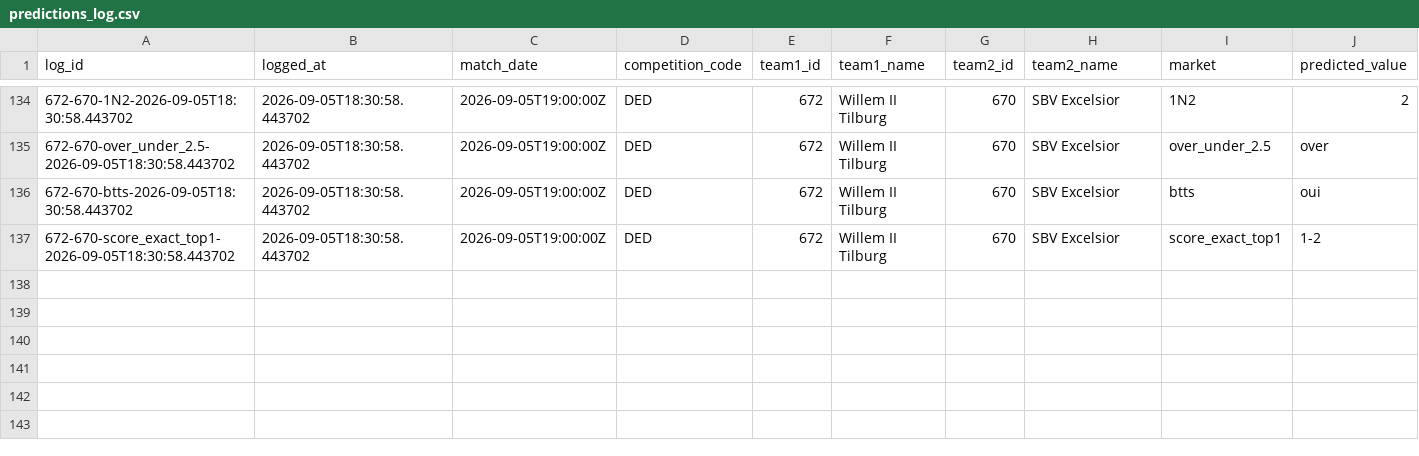
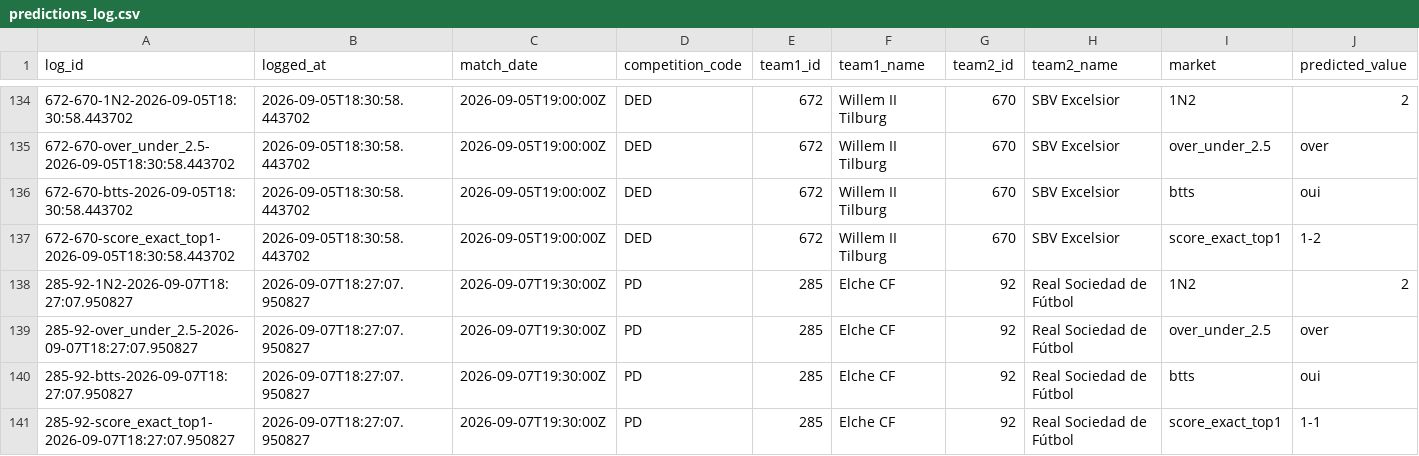
Before and after one commit to EDWINO-cell/Pronostic-foot, a CSV file: predictions_log.csv, drawn as a sheet; only a part is shown, gaps mark what is left out; rows hold the shown columns only; the diff names each change by its address in the sheet, - before the commit and + after, or states it on an @@ line.

Commit message:
Log 4 prediction(s) via l'app

```diff
--- a/predictions_log.csv
+++ b/predictions_log.csv
+row 138: 285-92-1N2-2026-09-07T18:27:07.950827 | 2026-09-07T18:27:07.950827 | 2026-09-07T19:30:00Z | PD | 285 | Elche CF | 92 | Real Sociedad de Fútbol | 1N2 | 2
+row 139: 285-92-over_under_2.5-2026-09-07T18:27:07.950827 | 2026-09-07T18:27:07.950827 | 2026-09-07T19:30:00Z | PD | 285 | Elche CF | 92 | Real Sociedad de Fútbol | over_under_2.5 | over
+row 140: 285-92-btts-2026-09-07T18:27:07.950827 | 2026-09-07T18:27:07.950827 | 2026-09-07T19:30:00Z | PD | 285 | Elche CF | 92 | Real Sociedad de Fútbol | btts | oui
+row 141: 285-92-score_exact_top1-2026-09-07T18:27:07.950827 | 2026-09-07T18:27:07.950827 | 2026-09-07T19:30:00Z | PD | 285 | Elche CF | 92 | Real Sociedad de Fútbol | score_exact_top1 | 1-1
```
